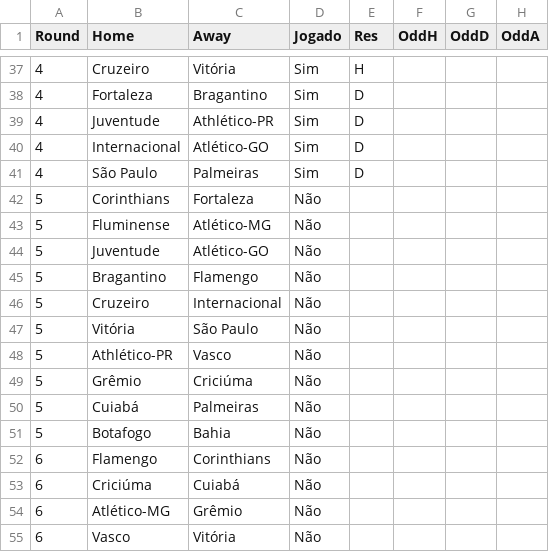
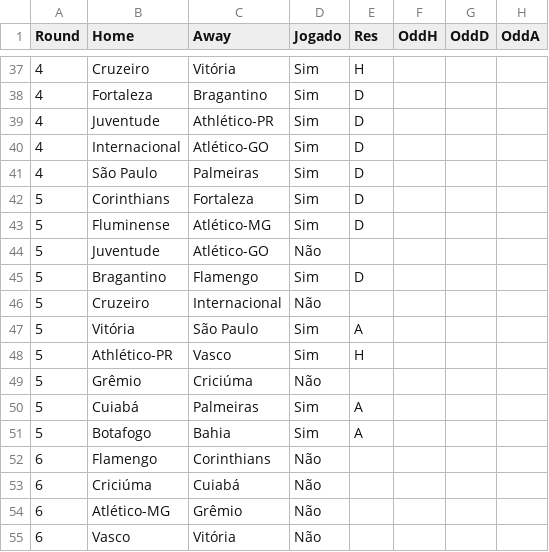
Before and after one commit to supermms/Previsao-Brasileirao, a CSV file: partidas.csv, drawn as a sheet; only a part is shown, gaps mark what is left out.

```diff
--- a/partidas.csv
+++ b/partidas.csv
@@ -41,12 +41,12 @@
 4;São Paulo;Palmeiras;Sim;D;;;
-5;Corinthians;Fortaleza;Não;;;;
-5;Fluminense;Atlético-MG;Não;;;;
+5;Corinthians;Fortaleza;Sim;D;;;
+5;Fluminense;Atlético-MG;Sim;D;;;
 5;Juventude;Atlético-GO;Não;;;;
-5;Bragantino;Flamengo;Não;;;;
+5;Bragantino;Flamengo;Sim;D;;;
 5;Cruzeiro;Internacional;Não;;;;
-5;Vitória;São Paulo;Não;;;;
-5;Athlético-PR;Vasco;Não;;;;
+5;Vitória;São Paulo;Sim;A;;;
+5;Athlético-PR;Vasco;Sim;H;;;
 5;Grêmio;Criciúma;Não;;;;
-5;Cuiabá;Palmeiras;Não;;;;
-5;Botafogo;Bahia;Não;;;;
+5;Cuiabá;Palmeiras;Sim;A;;;
+5;Botafogo;Bahia;Sim;A;;;
 6;Flamengo;Corinthians;Não;;;;
```
Also changed, not shown: classificacao.csv, powerranking.csv, 2 other files.
